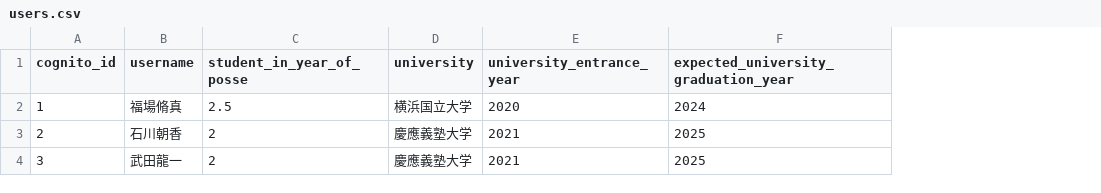
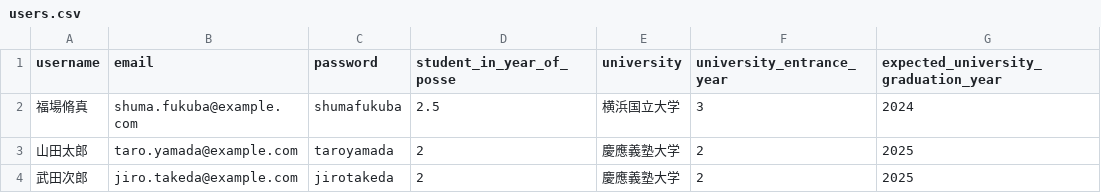
Before and after one commit to shuma-fukuba/fastapi_looking_back_bldg, a CSV file: db/seeds/users/users.csv, drawn as a sheet; removed rows and columns are numbered as before the commit, all else as after; the diff names each change by its address in the sheet, - before the commit and + after, or states it on an @@ line.

```diff
--- a/db/seeds/users/users.csv
+++ b/db/seeds/users/users.csv
-column A (cognito_id), rows 2-4: 1 | 2 | 3
+column B (email), rows 2-4: shuma.fukuba@example.com | taro.yamada@example.com | jiro.takeda@example.com
+column C (password), rows 2-4: shumafukuba | taroyamada | jirotakeda
-F2 (university_entrance_year): 2020
+F2 (university_entrance_year): 3
-A3 (username): 石川朝香
+A3 (username): 山田太郎
-F3:F4 (university_entrance_year): 2021
+F3:F4 (university_entrance_year): 2
-A4 (username): 武田龍一
+A4 (username): 武田次郎
```
Also changed, not shown: 35 other files.
